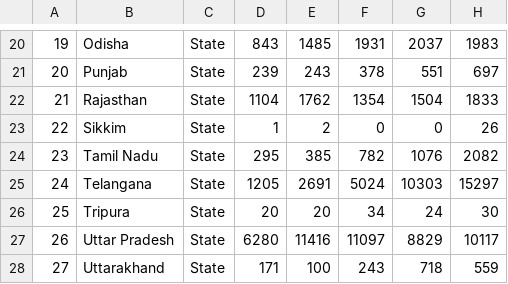
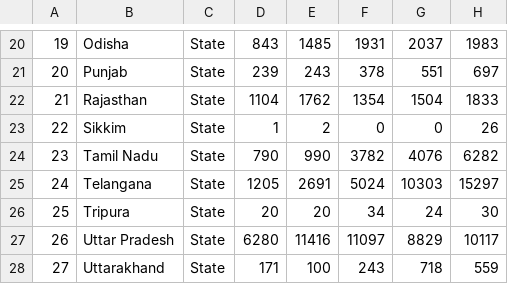
Before and after one commit to mrnithesh/forecasting-urban-cybercrime, a CSV file: backend/datasets/RS_Session_266_AU_226_A_i.csv, drawn as a sheet; only a part is shown, gaps mark what is left out; the diff names each change by its address in the sheet, - before the commit and + after, or states it on an @@ line.

Commit message:
feat: update dataset and animations

```diff
--- a/backend/datasets/RS_Session_266_AU_226_A_i.csv
+++ b/backend/datasets/RS_Session_266_AU_226_A_i.csv
-D24: 295
+D24: 790
-E24: 385
+E24: 990
-F24: 782
+F24: 3782
-G24: 1076
+G24: 4076
-H24: 2082
+H24: 6282
```
Also changed, not shown: 11 other files.
